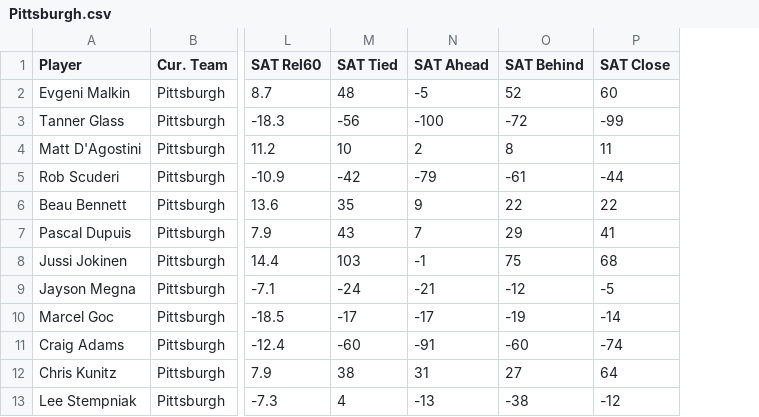
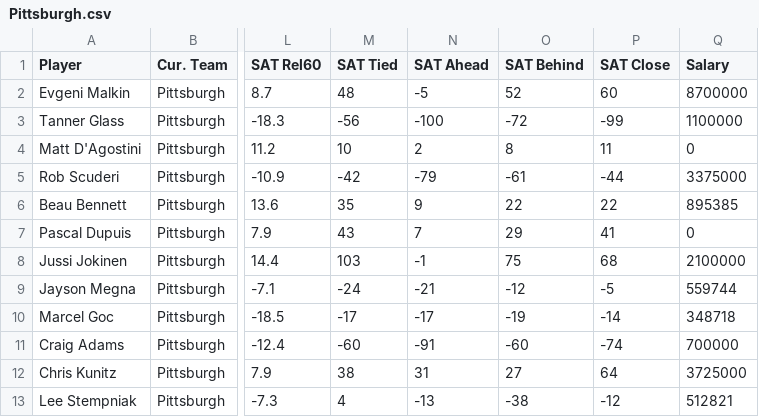
Before and after one commit to jordan-lerner/InfoVis, a CSV file: site/data/teams/Pittsburgh.csv, drawn as a sheet; only a part is shown, gaps mark what is left out; the diff names each change by its address in the sheet, - before the commit and + after, or states it on an @@ line.

Commit message:
Updated the salary list on the salary parser and parsed the salary data for the rest of the teams. We are still missing salaries for Arizona and some players don't have salaries.

```diff
--- a/site/data/teams/Pittsburgh.csv
+++ b/site/data/teams/Pittsburgh.csv
+column Q (Salary), rows 2-13: 8700000 | 1100000 | 0 | 3375000 | 895385 | 0 | 2100000 | 559744 | 348718 | 700000 | 3725000 | 512821
```
Also changed, not shown: site/data/teams/Minnesota.csv, site/data/teams/Montreal.csv, 16 other files.
